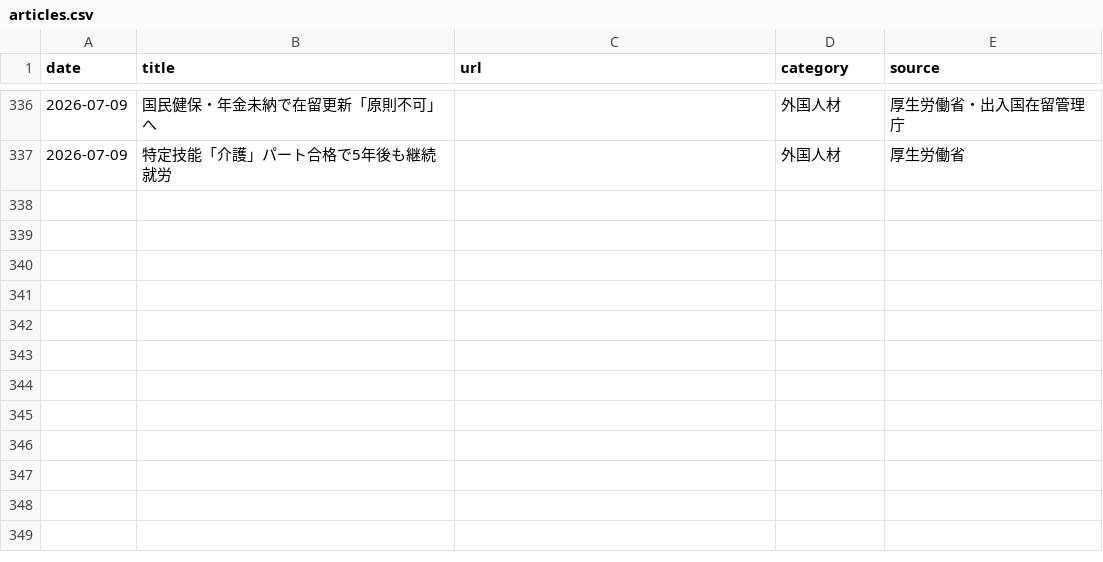
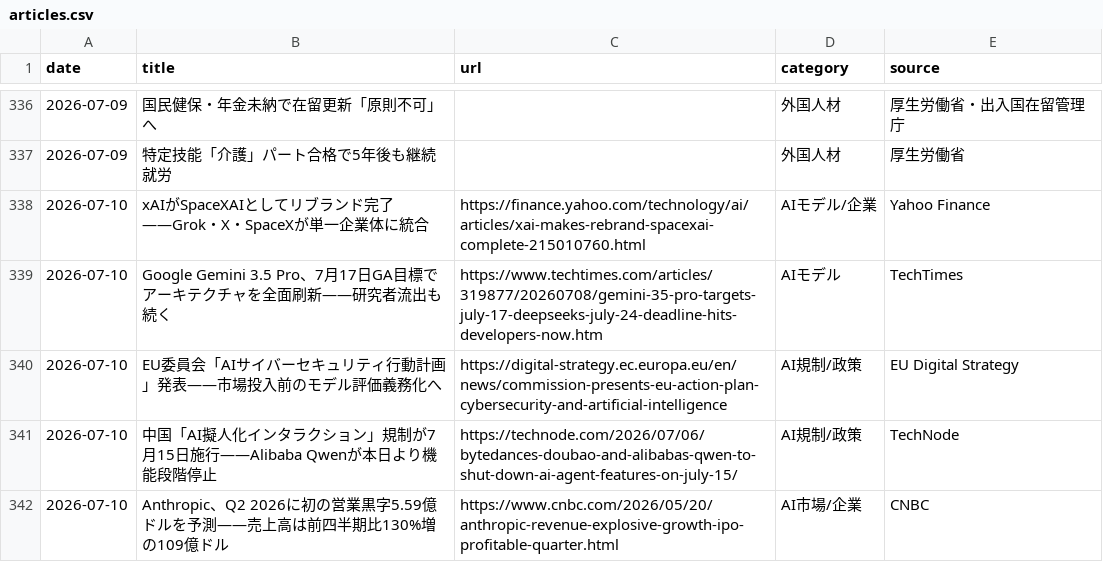
Before and after one commit to kedswithai/c-owl, a CSV file: history/articles.csv, drawn as a sheet; only a part is shown, gaps mark what is left out; the diff names each change by its address in the sheet, - before the commit and + after, or states it on an @@ line.

```diff
--- a/history/articles.csv
+++ b/history/articles.csv
+row 338: 2026-07-10 | xAIがSpaceXAIとしてリブランド完了——Grok・X・SpaceXが単一企業体に統合 | https://finance.yahoo.com/technology/ai/articles/xai-makes-rebrand-spacexai-complete-215010760.html | AIモデル/企業 | Yahoo Finance
+row 339: 2026-07-10 | Google Gemini 3.5 Pro、7月17日GA目標でアーキテクチャを全面刷新——研究者流出も続く | https://www.techtimes.com/articles/319877/20260708/gemini-35-pro-targets-july-17-deepseeks-july-24-deadline-hits-developers-now.htm | AIモデル | TechTimes
+row 340: 2026-07-10 | EU委員会「AIサイバーセキュリティ行動計画」発表——市場投入前のモデル評価義務化へ | https://digital-strategy.ec.europa.eu/en/news/commission-presents-eu-action-plan-cybersecurity-and-artificial-intelligence | AI規制/政策 | EU Digital Strategy
+row 341: 2026-07-10 | 中国「AI擬人化インタラクション」規制が7月15日施行——Alibaba Qwenが本日より機能段階停止 | https://technode.com/2026/07/06/bytedances-doubao-and-alibabas-qwen-to-shut-down-ai-agent-features-on-july-15/ | AI規制/政策 | TechNode
+row 342: 2026-07-10 | Anthropic、Q2 2026に初の営業黒字5.59億ドルを予測——売上高は前四半期比130%増の109億ドル | https://www.cnbc.com/2026/05/20/anthropic-revenue-explosive-growth-ipo-profitable-quarter.html | AI市場/企業 | CNBC
```
Also changed, not shown: 1 other file.
